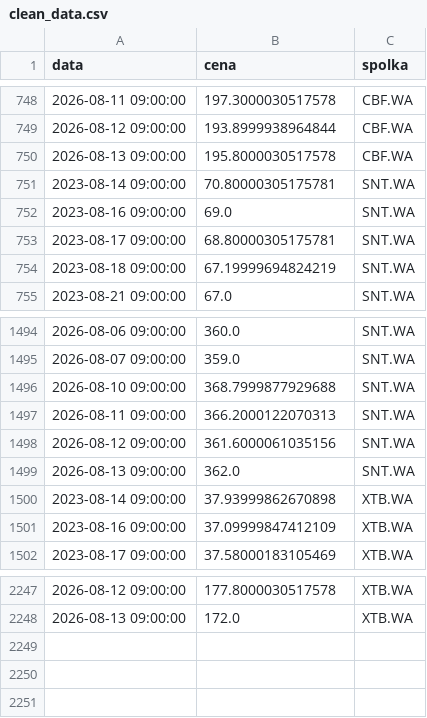
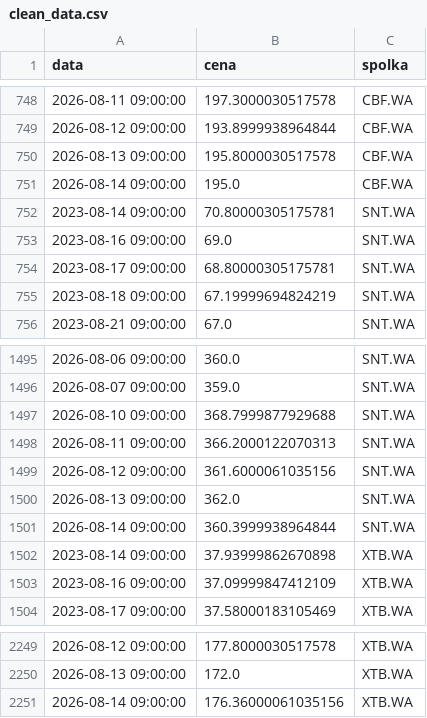
Before and after one commit to gracjan20022002-prog/GPW---pulse, a CSV file: silver/clean_data.csv, drawn as a sheet; only a part is shown, gaps mark what is left out; the diff names each change by its address in the sheet, - before the commit and + after, or states it on an @@ line.

```diff
--- a/silver/clean_data.csv
+++ b/silver/clean_data.csv
+row 751: 2026-08-14 09:00:00 | 195.0 | CBF.WA
+row 1501: 2026-08-14 09:00:00 | 360.3999938964844 | SNT.WA
+row 2251: 2026-08-14 09:00:00 | 176.36000061035156 | XTB.WA
```
Also changed, not shown: gold/dane_dzienne.csv, gold/ranking.csv, 3 other files.
